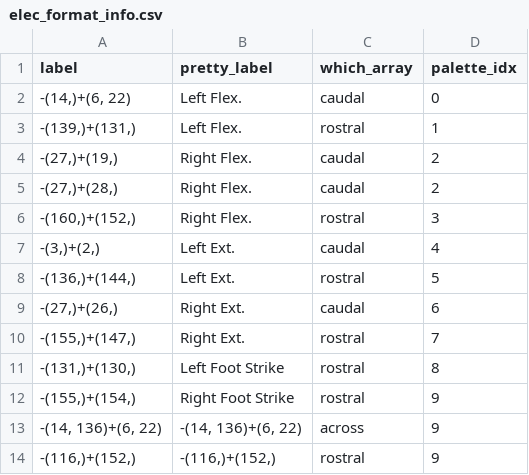
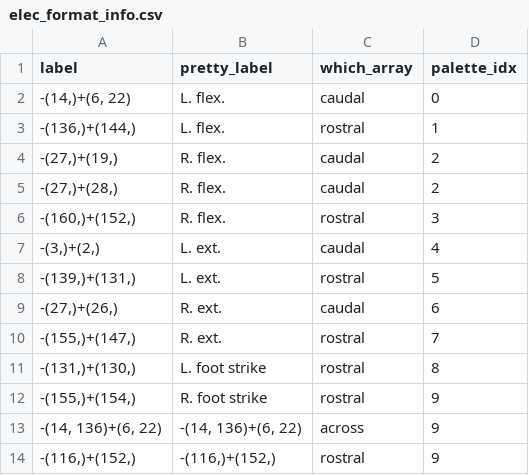
Before and after one commit to rdarie/ISI_Analysis_Python, a CSV file: elec_format_info.csv, drawn as a sheet.

```diff
--- a/elec_format_info.csv
+++ b/elec_format_info.csv
@@ -1,13 +1,13 @@
 label,pretty_label,which_array,palette_idx
-"-(14,)+(6, 22)",Left Flex.,     caudal,     0
-"-(139,)+(131,)",Left Flex.,     rostral,    1
-"-(27,)+(19,)",Right Flex.,    caudal,     2
-"-(27,)+(28,)",Right Flex.,    caudal,     2
-"-(160,)+(152,)",Right Flex.,    rostral,    3
-"-(3,)+(2,)",Left Ext.,      caudal,     4
-"-(136,)+(144,)",Left Ext.,      rostral,    5
-"-(27,)+(26,)",Right Ext.,     caudal,     6
-"-(155,)+(147,)",Right Ext.,     rostral,    7
-"-(131,)+(130,)",Left Foot Strike,    rostral,    8
-"-(155,)+(154,)",Right Foot Strike,   rostral,    9
+"-(14,)+(6, 22)",L. flex.,     caudal,     0
+"-(136,)+(144,)",L. flex.,      rostral,    1
+"-(27,)+(19,)",R. flex.,    caudal,     2
+"-(27,)+(28,)",R. flex.,    caudal,     2
+"-(160,)+(152,)",R. flex.,    rostral,    3
+"-(3,)+(2,)",L. ext.,      caudal,     4
+"-(139,)+(131,)",L. ext.,     rostral,    5
+"-(27,)+(26,)",R. ext.,     caudal,     6
+"-(155,)+(147,)",R. ext.,     rostral,    7
+"-(131,)+(130,)",L. foot strike,    rostral,    8
+"-(155,)+(154,)",R. foot strike,   rostral,    9
 "-(14, 136)+(6, 22)","-(14, 136)+(6, 22)",across,   9
```
Also changed, not shown: kin_format_info.csv, 15 other files.
